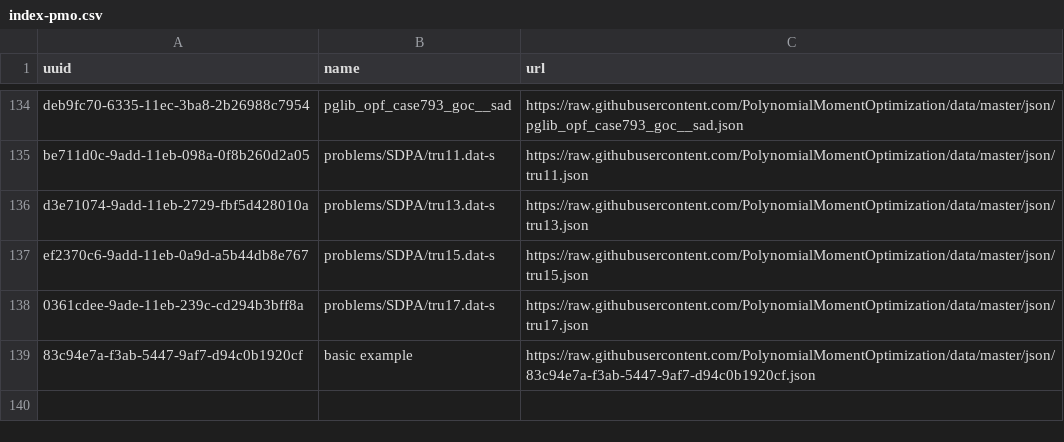
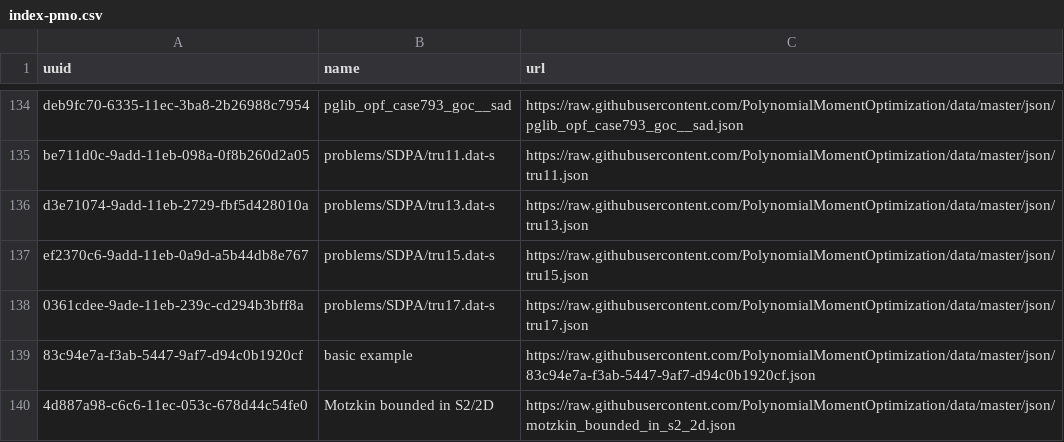
Before and after one commit to PolynomialMomentOptimization/data, a CSV file: registries/index-pmo.csv, drawn as a sheet; only a part is shown, gaps mark what is left out; the diff names each change by its address in the sheet, - before the commit and + after, or states it on an @@ line.

Commit message:
add to index motzkin_bounded_in_s2_2d.json

```diff
--- a/registries/index-pmo.csv
+++ b/registries/index-pmo.csv
+row 140: 4d887a98-c6c6-11ec-053c-678d44c54fe0 | Motzkin bounded in S2/2D | https://raw.githubusercontent.com/PolynomialMomentOptimization/data/master/json/motzkin_bounded_in_s2_2d.json
```
